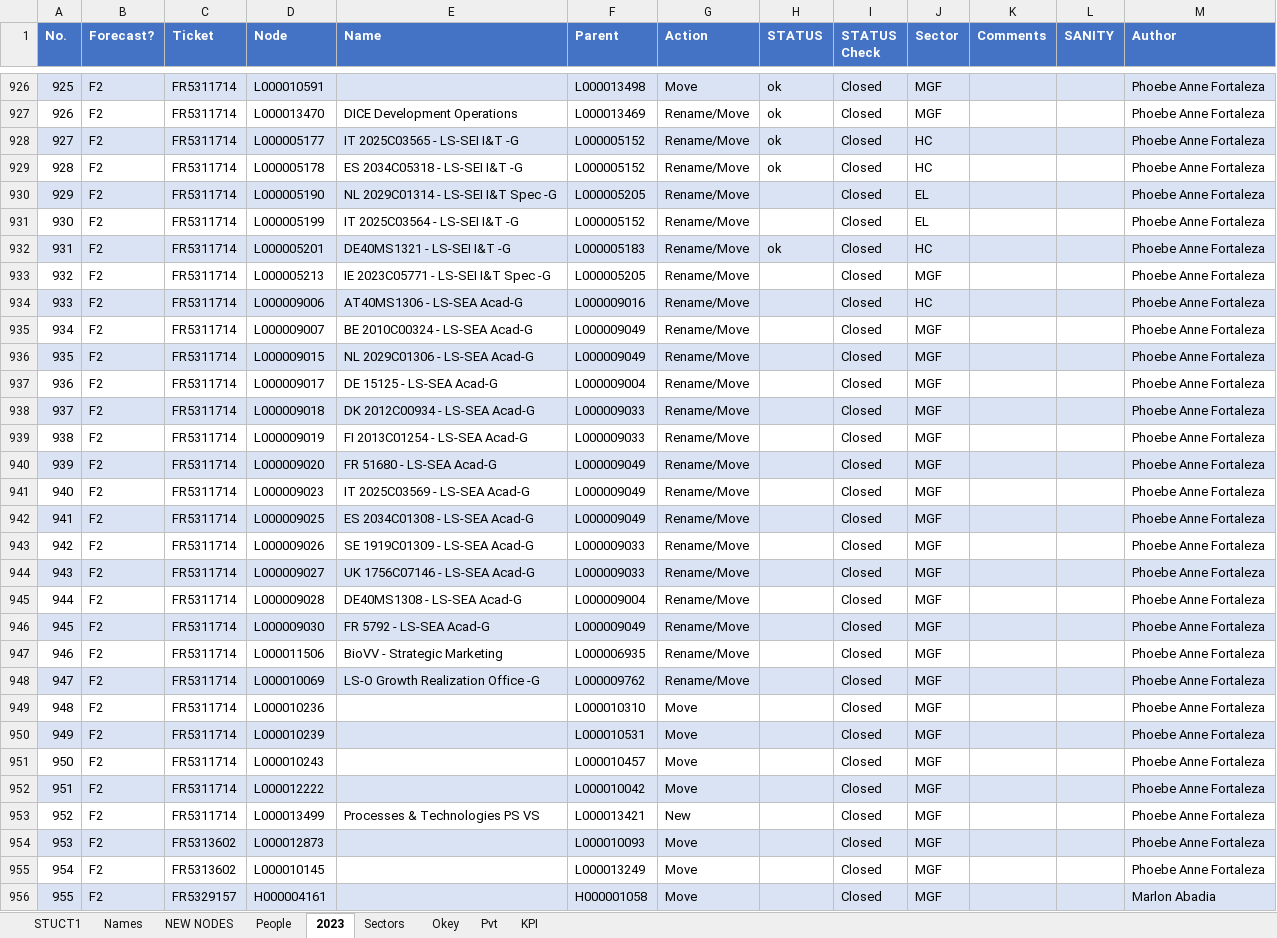
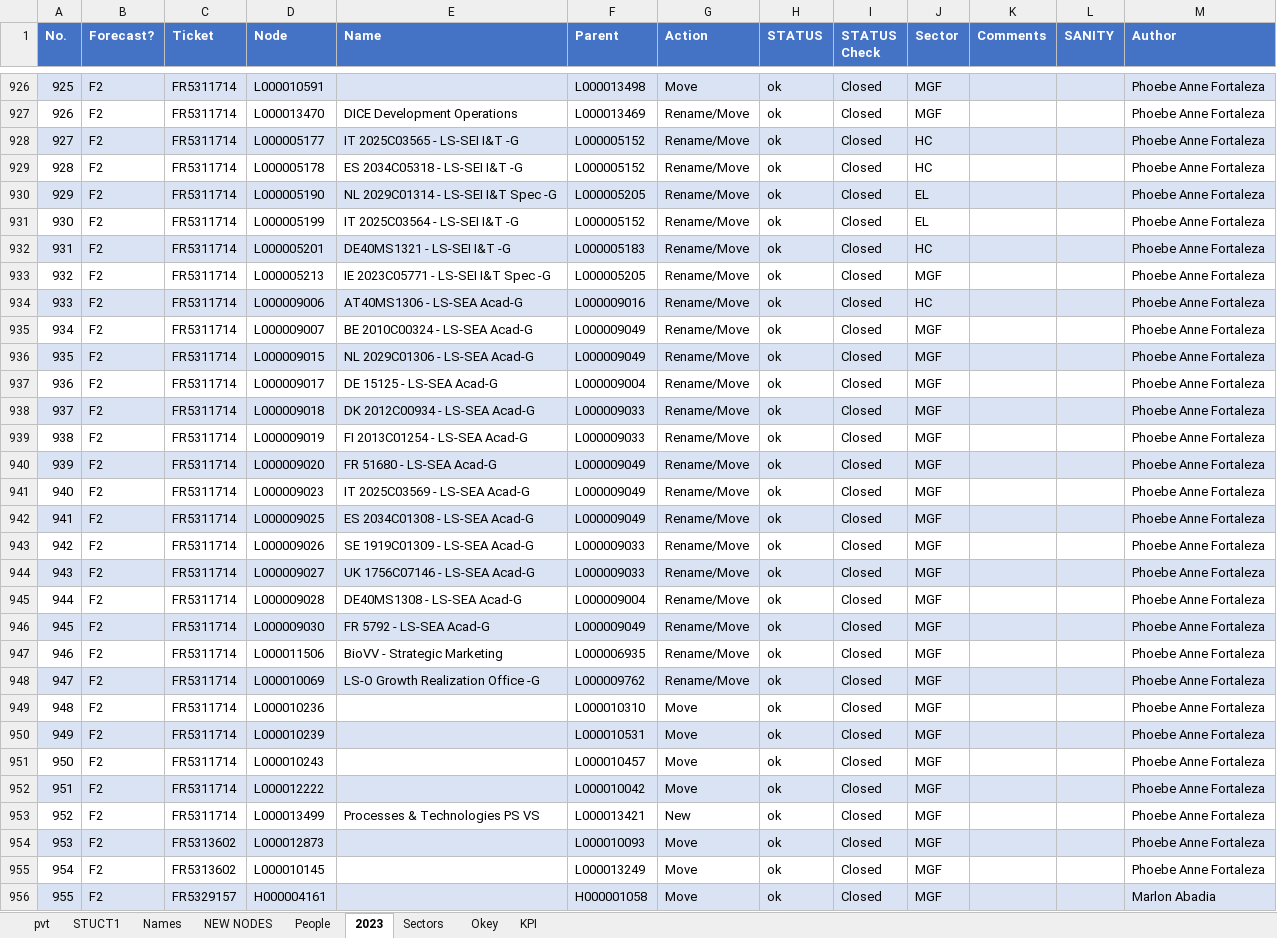
Before and after one commit to violencepierre/GCOH-Tickets-for-Processing, an Excel workbook: GCOH Structure.xlsx, sheet 2023, drawn as a sheet; only a part is shown, gaps mark what is left out; values as stored, in another font and other column widths than the file's, no borders; the diff covers the shown part only; the diff names each change by its address in the sheet, - before the commit and + after, or states it on an @@ line.

Commit message:
sdf

```diff
--- a/GCOH Structure.xlsx (sheet 2023)
+++ b/GCOH Structure.xlsx (sheet 2023)
-sheet tab: Pvt
+sheet tab: pvt
-H930:H931 (STATUS): (empty)
+H930:H931 (STATUS): ok
-H933:H956 (STATUS): (empty)
+H933:H956 (STATUS): ok
```
Also changed, not shown: 317 edited cells elsewhere in this sheet, sheet STUCT1, sheet Okey, hidden cells.
